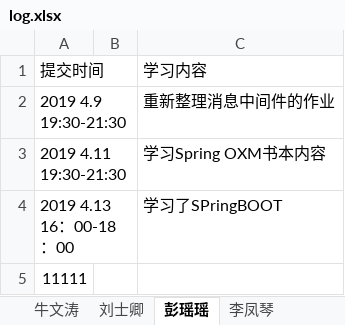
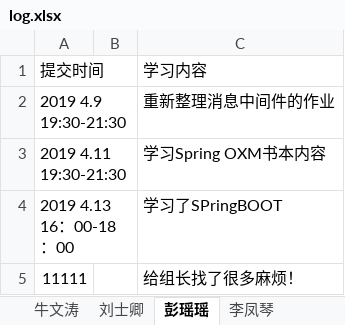
Before and after one commit to jeestu/software, an Excel workbook: EBManagement/doc/log.xlsx, sheet 彭瑶瑶, drawn as a sheet; values as stored, in another font and other column widths than the file's, no borders; the diff names each change by its address in the sheet, - before the commit and + after, or states it on an @@ line.

Commit message:
dd

```diff
--- a/EBManagement/doc/log.xlsx (sheet 彭瑶瑶)
+++ b/EBManagement/doc/log.xlsx (sheet 彭瑶瑶)
-C5: (empty)
+C5: 给组长找了很多麻烦！
```
